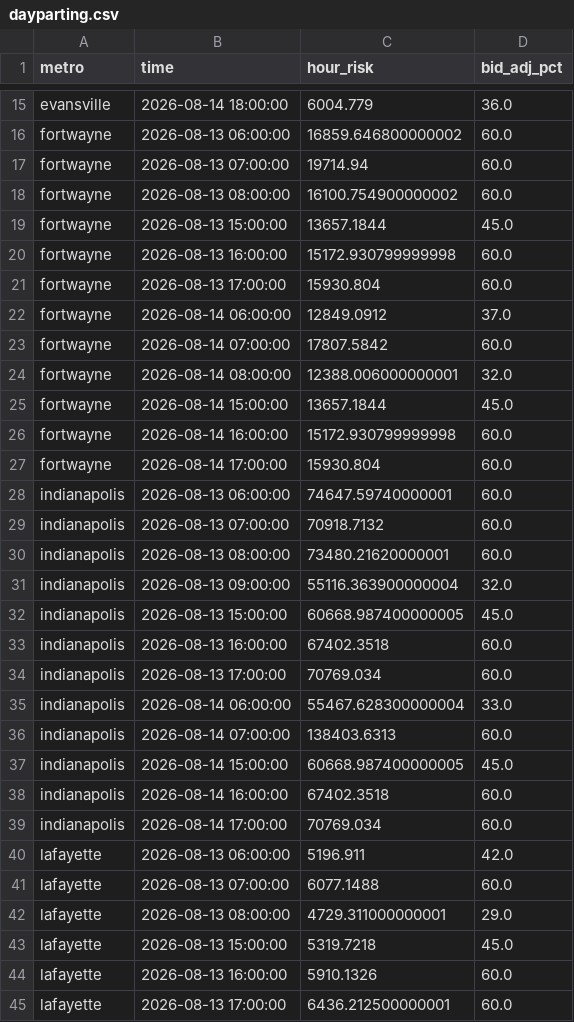
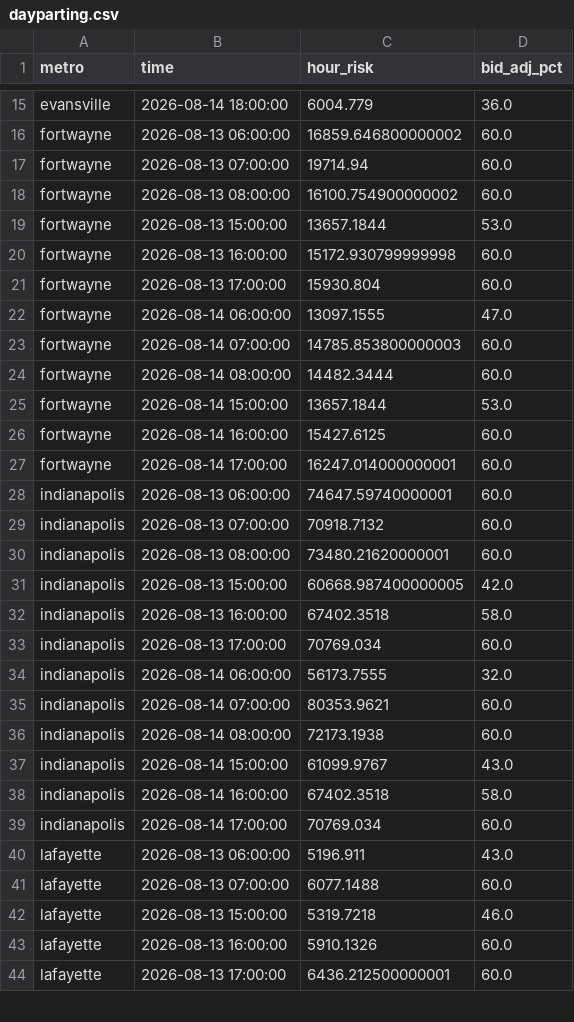
Before and after one commit to danielliu12/accident-forecaster, a CSV file: docs/dayparting.csv, drawn as a sheet; only a part is shown, gaps mark what is left out; the diff covers the shown part only.

```diff
--- a/docs/dayparting.csv
+++ b/docs/dayparting.csv
@@ -18,11 +18,11 @@ fortwayne,2026-08-13 07:00:00,19714.94,60.0
 fortwayne,2026-08-13 08:00:00,16100.754900000002,60.0
-fortwayne,2026-08-13 15:00:00,13657.1844,45.0
+fortwayne,2026-08-13 15:00:00,13657.1844,53.0
 fortwayne,2026-08-13 16:00:00,15172.930799999998,60.0
 fortwayne,2026-08-13 17:00:00,15930.804,60.0
-fortwayne,2026-08-14 06:00:00,12849.0912,37.0
-fortwayne,2026-08-14 07:00:00,17807.5842,60.0
-fortwayne,2026-08-14 08:00:00,12388.006000000001,32.0
-fortwayne,2026-08-14 15:00:00,13657.1844,45.0
-fortwayne,2026-08-14 16:00:00,15172.930799999998,60.0
-fortwayne,2026-08-14 17:00:00,15930.804,60.0
+fortwayne,2026-08-14 06:00:00,13097.1555,47.0
+fortwayne,2026-08-14 07:00:00,14785.853800000003,60.0
+fortwayne,2026-08-14 08:00:00,14482.3444,60.0
+fortwayne,2026-08-14 15:00:00,13657.1844,53.0
+fortwayne,2026-08-14 16:00:00,15427.6125,60.0
+fortwayne,2026-08-14 17:00:00,16247.014000000001,60.0
 indianapolis,2026-08-13 06:00:00,74647.59740000001,60.0
@@ -30,15 +30,14 @@ indianapolis,2026-08-13 07:00:00,70918.7132,60.0
 indianapolis,2026-08-13 08:00:00,73480.21620000001,60.0
-indianapolis,2026-08-13 09:00:00,55116.363900000004,32.0
-indianapolis,2026-08-13 15:00:00,60668.987400000005,45.0
-indianapolis,2026-08-13 16:00:00,67402.3518,60.0
+indianapolis,2026-08-13 15:00:00,60668.987400000005,42.0
+indianapolis,2026-08-13 16:00:00,67402.3518,58.0
 indianapolis,2026-08-13 17:00:00,70769.034,60.0
-indianapolis,2026-08-14 06:00:00,55467.628300000004,33.0
-indianapolis,2026-08-14 07:00:00,138403.6313,60.0
-indianapolis,2026-08-14 15:00:00,60668.987400000005,45.0
-indianapolis,2026-08-14 16:00:00,67402.3518,60.0
+indianapolis,2026-08-14 06:00:00,56173.7555,32.0
+indianapolis,2026-08-14 07:00:00,80353.9621,60.0
+indianapolis,2026-08-14 08:00:00,72173.1938,60.0
+indianapolis,2026-08-14 15:00:00,61099.9767,43.0
+indianapolis,2026-08-14 16:00:00,67402.3518,58.0
 indianapolis,2026-08-14 17:00:00,70769.034,60.0
-lafayette,2026-08-13 06:00:00,5196.911,42.0
+lafayette,2026-08-13 06:00:00,5196.911,43.0
 lafayette,2026-08-13 07:00:00,6077.1488,60.0
-lafayette,2026-08-13 08:00:00,4729.311000000001,29.0
-lafayette,2026-08-13 15:00:00,5319.7218,45.0
+lafayette,2026-08-13 15:00:00,5319.7218,46.0
 lafayette,2026-08-13 16:00:00,5910.1326,60.0
```
Also changed, not shown: 1 added row, 4 removed rows and 44 edited cells elsewhere in this file, docs/budget_shares.csv, docs/county_risk.csv, 7 other files.
